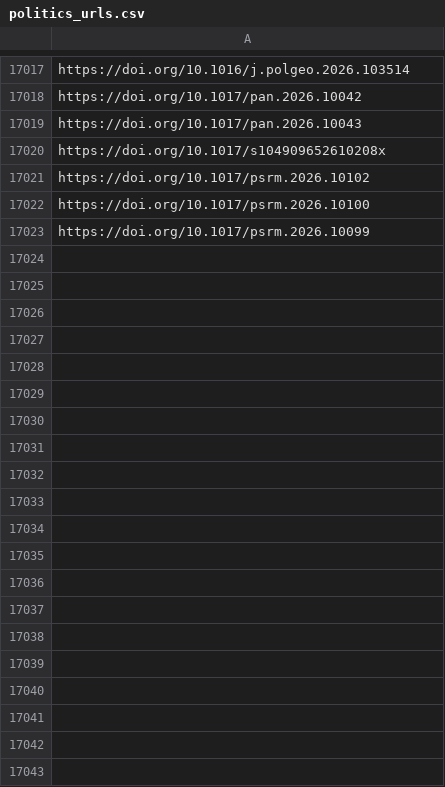
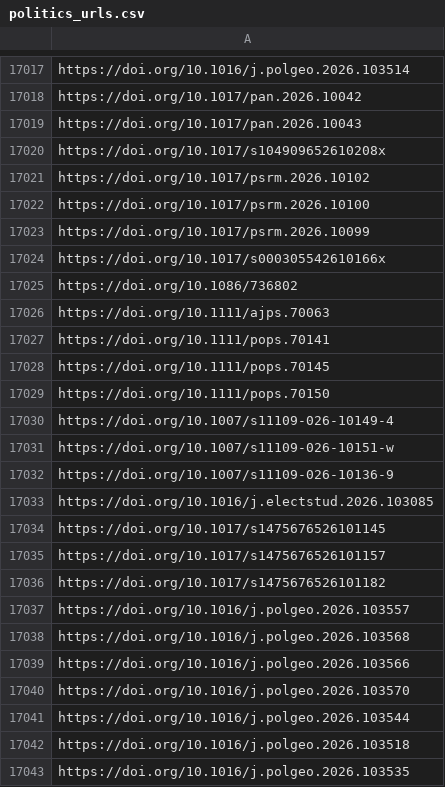
Before and after one commit to jacob-long/picnic, a CSV file: memory/politics_urls.csv, drawn as a sheet; only a part is shown, gaps mark what is left out; the diff covers the shown part only.

```diff
--- a/memory/politics_urls.csv
+++ b/memory/politics_urls.csv
@@ -17023 +17023,21 @@ https://doi.org/10.1017/psrm.2026.10100
 https://doi.org/10.1017/psrm.2026.10099
+https://doi.org/10.1017/s000305542610166x
+https://doi.org/10.1086/736802
+https://doi.org/10.1111/ajps.70063
+https://doi.org/10.1111/pops.70141
+https://doi.org/10.1111/pops.70145
+https://doi.org/10.1111/pops.70150
+https://doi.org/10.1007/s11109-026-10149-4
+https://doi.org/10.1007/s11109-026-10151-w
+https://doi.org/10.1007/s11109-026-10136-9
+https://doi.org/10.1016/j.electstud.2026.103085
+https://doi.org/10.1017/s1475676526101145
+https://doi.org/10.1017/s1475676526101157
+https://doi.org/10.1017/s1475676526101182
+https://doi.org/10.1016/j.polgeo.2026.103557
+https://doi.org/10.1016/j.polgeo.2026.103568
+https://doi.org/10.1016/j.polgeo.2026.103566
+https://doi.org/10.1016/j.polgeo.2026.103570
+https://doi.org/10.1016/j.polgeo.2026.103544
+https://doi.org/10.1016/j.polgeo.2026.103518
+https://doi.org/10.1016/j.polgeo.2026.103535
```
Also changed, not shown: 21 added rows elsewhere in this file, memory/po_urls.csv, memory/psych_urls.csv, 10 other files.
